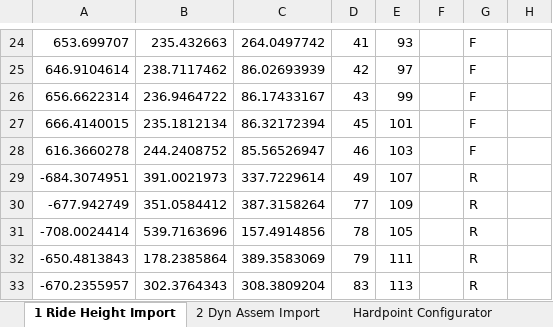
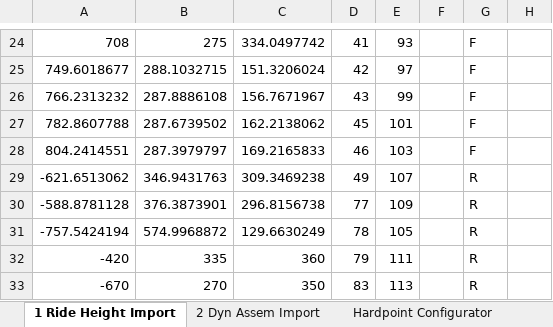
Before and after one commit to LHRIC/LapSim, an Excel workbook: parameters/HDPT_Export.xlsx, sheet 1 Ride Height Import, drawn as a sheet; only a part is shown, gaps mark what is left out; values as stored, in another font and other column widths than the file's, no borders; conditional formats not drawn; the diff covers the shown part only; the diff names each change by its address in the sheet, - before the commit and + after, or states it on an @@ line.

```diff
--- a/parameters/HDPT_Export.xlsx (sheet 1 Ride Height Import)
+++ b/parameters/HDPT_Export.xlsx (sheet 1 Ride Height Import)
-A24: 653.699707
+A24: 708
-B24: 235.432663
+B24: 275
-C24: 264.0497742
+C24: 334.0497742
-A25: 646.9104614
+A25: 749.6018677
-B25: 238.7117462
+B25: 288.1032715
-C25: 86.02693939
+C25: 151.3206024
-A26: 656.6622314
+A26: 766.2313232
-B26: 236.9464722
+B26: 287.8886108
-C26: 86.17433167
+C26: 156.7671967
-A27: 666.4140015
+A27: 782.8607788
-B27: 235.1812134
+B27: 287.6739502
-C27: 86.32172394
+C27: 162.2138062
-A28: 616.3660278
+A28: 804.2414551
-B28: 244.2408752
+B28: 287.3979797
-C28: 85.56526947
+C28: 169.2165833
-A29: -684.3074951
+A29: -621.6513062
-B29: 391.0021973
+B29: 346.9431763
-C29: 337.7229614
+C29: 309.3469238
-A30: -677.942749
+A30: -588.8781128
-B30: 351.0584412
+B30: 376.3873901
-C30: 387.3158264
+C30: 296.8156738
-A31: -708.0024414
+A31: -757.5424194
-B31: 539.7163696
+B31: 574.9968872
-C31: 157.4914856
+C31: 129.6630249
-A32: -650.4813843
+A32: -420
-B32: 178.2385864
+B32: 335
-C32: 389.3583069
+C32: 360
-A33: -670.2355957
+A33: -670
-B33: 302.3764343
+B33: 270
-C33: 308.3809204
+C33: 350
```
Also changed, not shown: 135 edited cells elsewhere in this sheet, sheet 2 Dyn Assem Import, sheet Hardpoint Configurator, sheet Load Sweep Summary, sheet Step (7), sheet Step (6), sheet Step (2), 5 more sheets, hidden cells, charts or pictures, 7 other files.
